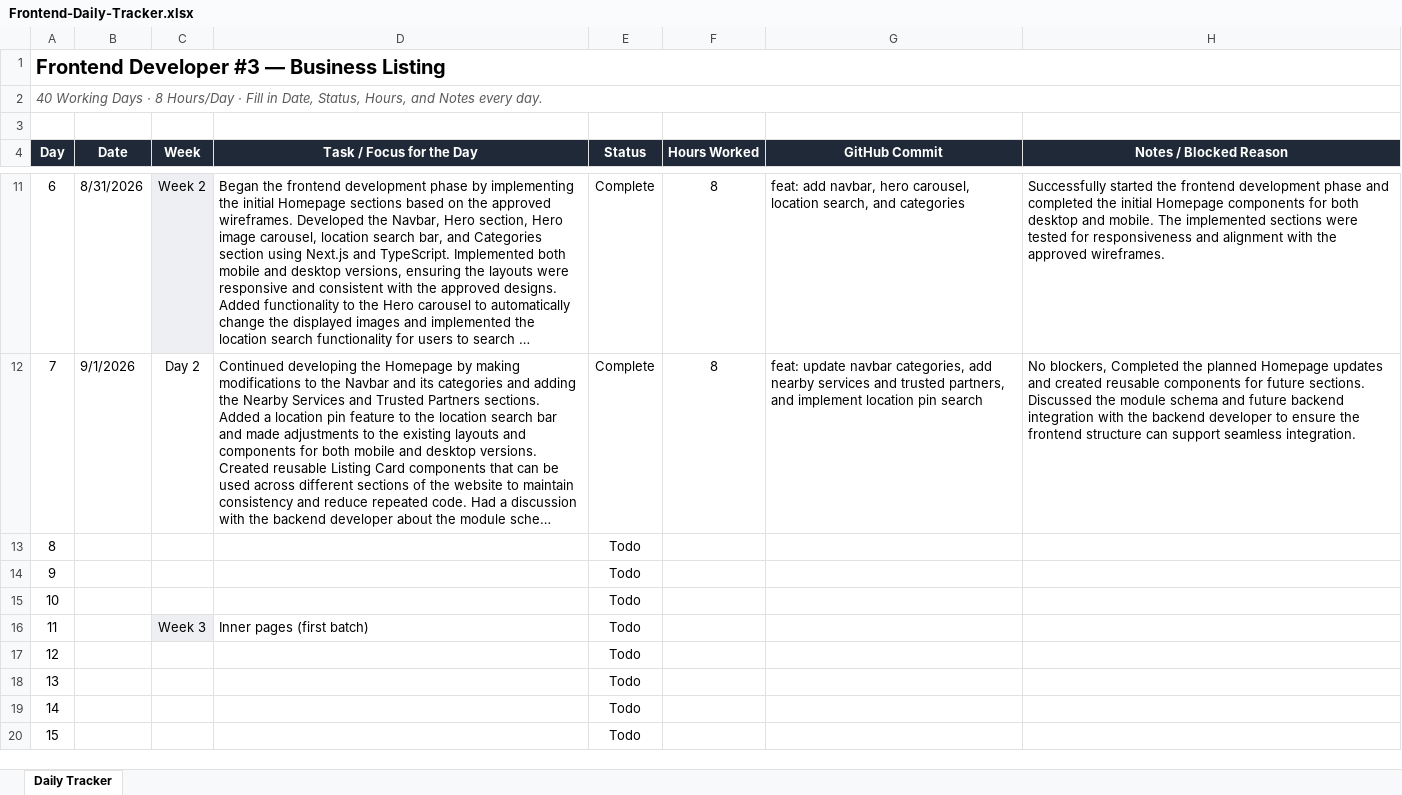
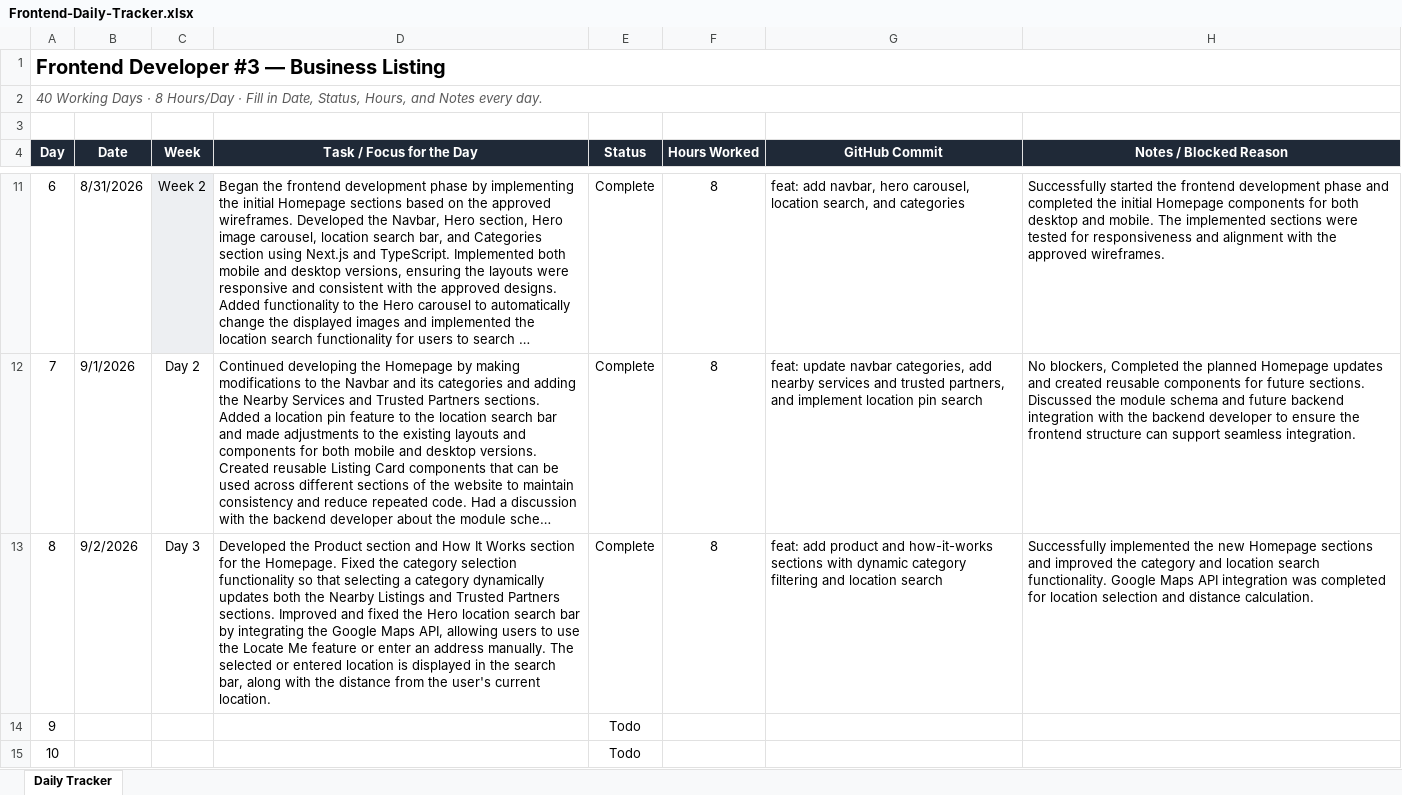
Before and after one commit to AdityaPudasaini/Business-Listing, an Excel workbook: frontend/Frontend-Daily-Tracker.xlsx, sheet Daily Tracker, drawn as a sheet; only a part is shown, gaps mark what is left out; the shorter side is filled out with more unchanged rows; long unchanged cells end in …; values as stored, in another font and other column widths than the file's, no borders; conditional formats not drawn; the diff names each change by its address in the sheet, - before the commit and + after, or states it on an @@ line.

Commit message:
docs: added daily tracker spreadsheet

```diff
--- a/frontend/Frontend-Daily-Tracker.xlsx (sheet Daily Tracker)
+++ b/frontend/Frontend-Daily-Tracker.xlsx (sheet Daily Tracker)
-B13 (Date): (empty)
+B13 (Date): 9/2/2026
-C13 (Week): (empty)
+C13 (Week): Day 3
-D13 (Task / Focus for the Day): (empty)
+D13 (Task / Focus for the Day): Developed the Product section and How It Works section for the Homepage. Fixed the category selection functionality so that selecting a category dynamically updates both the Nearby Listings and Trusted Partners sections. Improved and fixed the Hero location search bar by integrating the Google Maps API, allowing users to use the Locate Me feature or enter an address manually. The selected or entered location is displayed in the search bar, along with the distance from the user's current location.
-E13 (Status): Todo
+E13 (Status): Complete
-F13 (Hours Worked): (empty)
+F13 (Hours Worked): 8
-G13 (GitHub Commit): (empty)
+G13 (GitHub Commit): feat: add product and how-it-works sections with dynamic category filtering and location search
-H13 (Notes / Blocked Reason): (empty)
+H13 (Notes / Blocked Reason): Successfully implemented the new Homepage sections and improved the category and location search functionality. Google Maps API integration was completed for location selection and distance calculation.
```
Also changed, not shown: 1 other file.
